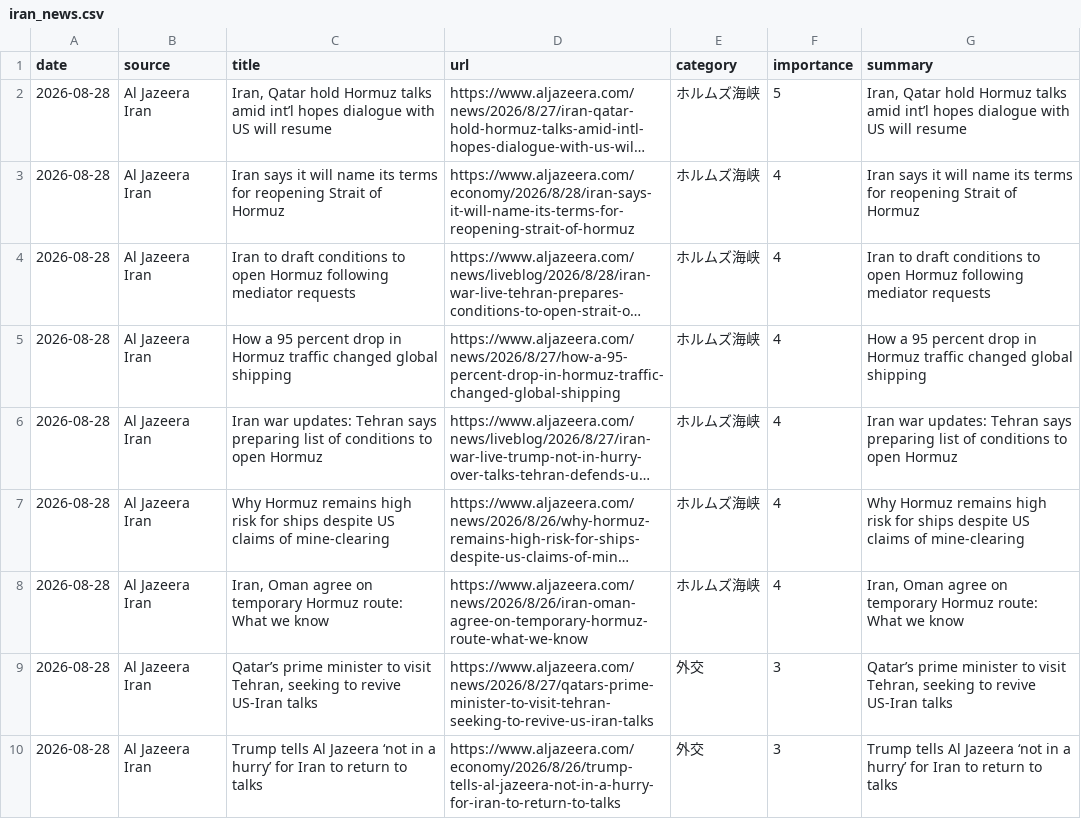
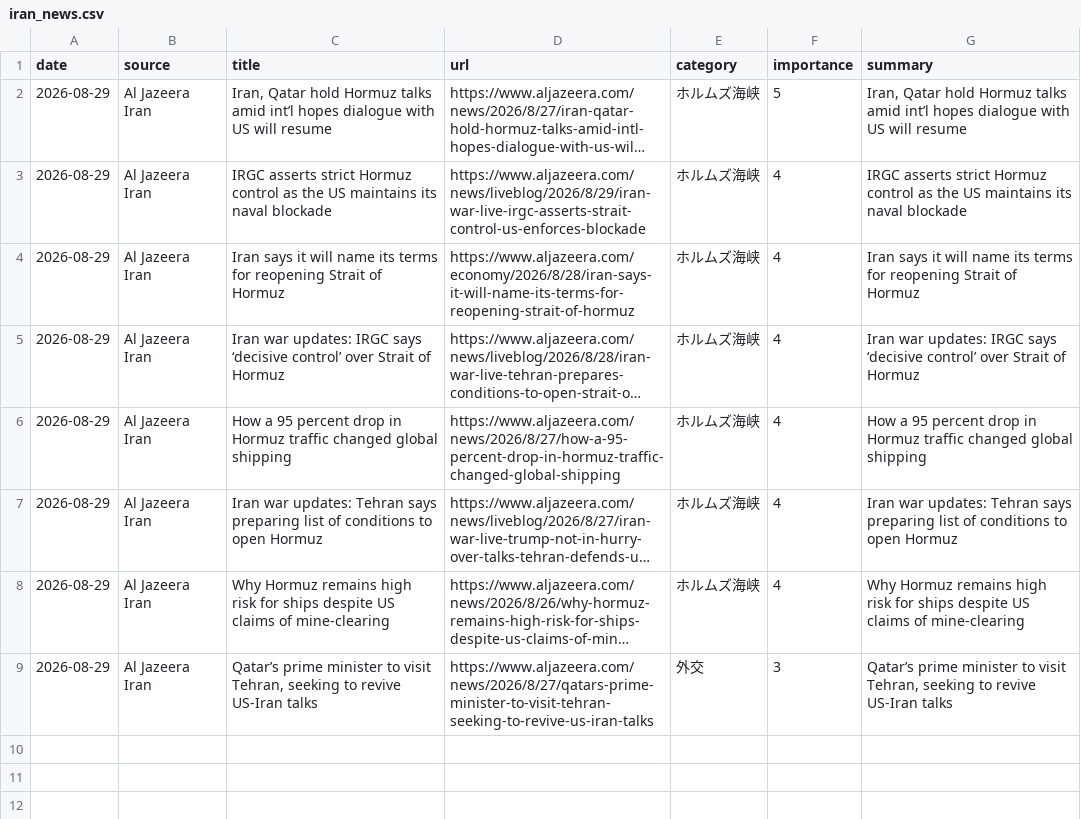
Before and after one commit to naka3-14/i-news, a CSV file: data/iran_news.csv, drawn as a sheet; long unchanged cells end in …; removed rows and columns are numbered as before the commit, all else as after; the diff names each change by its address in the sheet, - before the commit and + after, or states it on an @@ line.

```diff
--- a/data/iran_news.csv
+++ b/data/iran_news.csv
-A2 (date): 2026-08-28
+A2 (date): 2026-08-29
+row 3: 2026-08-29 | Al Jazeera Iran | IRGC asserts strict Hormuz control as the US maintains its naval blockade | https://www.aljazeera.com/news/liveblog/2026/8/29/iran-war-live-irgc-asserts-strait-control-us-enforces-blockade | ホルムズ海峡 | 4 | IRGC asserts strict Hormuz control as the US maintains its naval blockade
-A4:A8 (date): 2026-08-28
+A4:A8 (date): 2026-08-29
-C5 (title): Iran to draft conditions to open Hormuz following mediator requests
+C5 (title): Iran war updates: IRGC says ‘decisive control’ over Strait of Hormuz
-G5 (summary): Iran to draft conditions to open Hormuz following mediator requests
+G5 (summary): Iran war updates: IRGC says ‘decisive control’ over Strait of Hormuz
-row 8: 2026-08-28 | Al Jazeera Iran | Iran, Oman agree on temporary Hormuz route: What we know | https://www.aljazeera.com/news/2026/8/26/iran-oman-agree-on-temporary-hormuz-route-what-we-know | ホルムズ海峡 | 4 | Iran, Oman agree on temporary Hormuz route: What we know
-A9 (date): 2026-08-28
+A9 (date): 2026-08-29
-row 10: 2026-08-28 | Al Jazeera Iran | Trump tells Al Jazeera ‘not in a hurry’ for Iran to return to talks | https://www.aljazeera.com/economy/2026/8/26/trump-tells-al-jazeera-not-in-a-hurry-for-iran-to-return-to-talks | 外交 | 3 | Trump tells Al Jazeera ‘not in a hurry’ for Iran to return to talks
```
Also changed, not shown: 6 other files.
